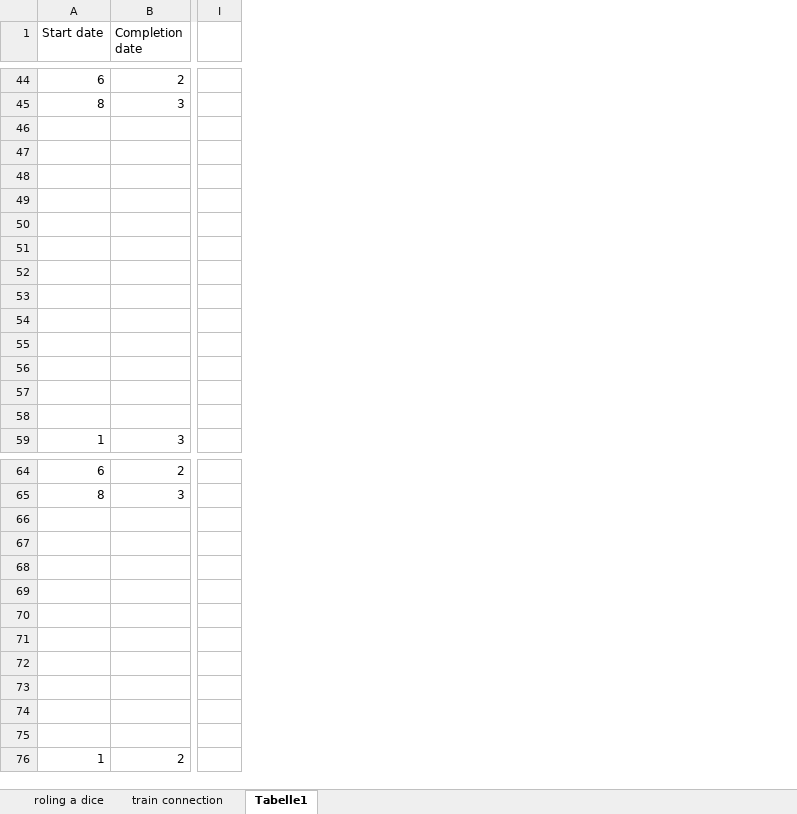
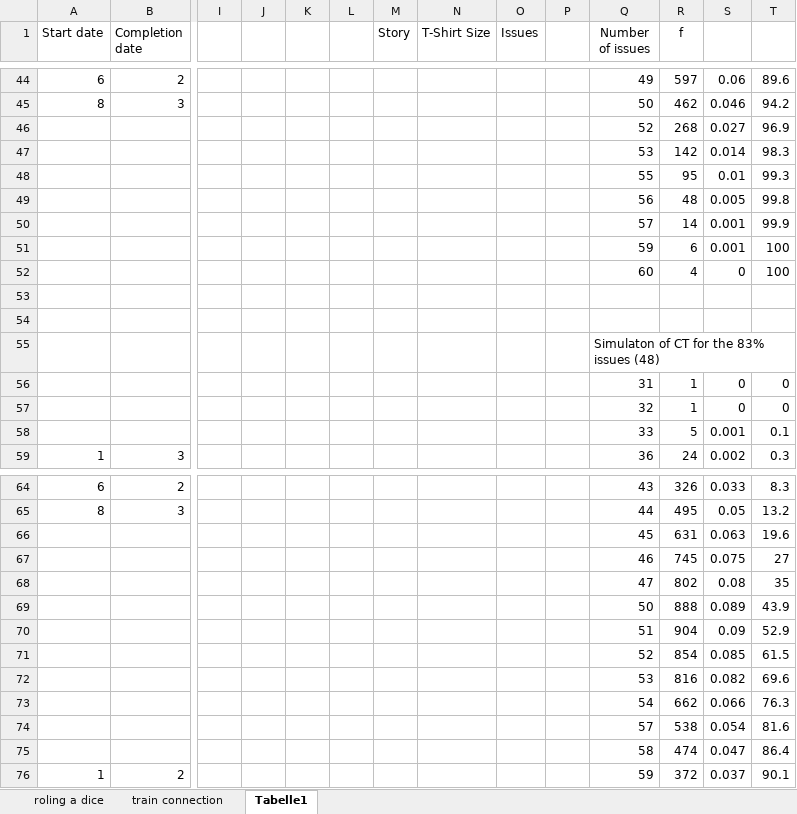
Before and after one commit to ralfw/NMCForecasting, an Excel workbook: doc/examples.xlsx, sheet Tabelle1, drawn as a sheet; only a part is shown, gaps mark what is left out; values as stored, in another font and other column widths than the file's, no borders; charts and pictures not drawn; rows hold the shown columns only; the diff covers the shown part only; the diff names each change by its address in the sheet, - before the commit and + after, or states it on an @@ line.

```diff
--- a/doc/examples.xlsx (sheet Tabelle1)
+++ b/doc/examples.xlsx (sheet Tabelle1)
+column J, empty
+column K, empty
+column L, empty
+column M (Story), empty
+column N (T-Shirt Size), empty
+column O (Issues), empty
+column P, empty
+column Q (Number of issues), rows 44-59: 49 | 50 | 52 | 53 | 55 | 56 | 57 | 59 | 60 |  |  | Simulaton of CT for the 83% issues (48) | 31 | 32 | 33 | 36; rows 64-76: 43 | 44 | 45 | 46 | 47 | 50 | 51 | 52 | 53 | 54 | 57 | 58 | 59
+column R (f), rows 44-59: 597 | 462 | 268 | 142 | 95 | 48 | 14 | 6 | 4 |  |  |  | 1 | 1 | 5 | 24; rows 64-76: 326 | 495 | 631 | 745 | 802 | 888 | 904 | 854 | 816 | 662 | 538 | 474 | 372
+column S, rows 44-59: 0.06 | 0.046 | 0.027 | 0.014 | 0.01 | 0.005 | 0.001 | 0.001 | 0 |  |  |  | 0 | 0 | 0.001 | 0.002; rows 64-76: 0.033 | 0.05 | 0.063 | 0.075 | 0.08 | 0.089 | 0.09 | 0.085 | 0.082 | 0.066 | 0.054 | 0.047 | 0.037
+column T, rows 44-59: 89.6 | 94.2 | 96.9 | 98.3 | 99.3 | 99.8 | 99.9 | 100 | 100 |  |  |  | 0 | 0 | 0.1 | 0.3; rows 64-76: 8.3 | 13.2 | 19.6 | 27 | 35 | 43.9 | 52.9 | 61.5 | 69.6 | 76.3 | 81.6 | 86.4 | 90.1
-row 46: (empty)
+row 46:  |  |  |  |  |  |  |  |  |  | 52 | 268 | 0.027 | 96.9
-row 47: (empty)
+row 47:  |  |  |  |  |  |  |  |  |  | 53 | 142 | 0.014 | 98.3
-row 48: (empty)
+row 48:  |  |  |  |  |  |  |  |  |  | 55 | 95 | 0.01 | 99.3
-row 49: (empty)
+row 49:  |  |  |  |  |  |  |  |  |  | 56 | 48 | 0.005 | 99.8
-row 50: (empty)
+row 50:  |  |  |  |  |  |  |  |  |  | 57 | 14 | 0.001 | 99.9
-row 51: (empty)
+row 51:  |  |  |  |  |  |  |  |  |  | 59 | 6 | 0.001 | 100
-row 52: (empty)
+row 52:  |  |  |  |  |  |  |  |  |  | 60 | 4 | 0 | 100
-row 56: (empty)
+row 56:  |  |  |  |  |  |  |  |  |  | 31 | 1 | 0 | 0
-row 57: (empty)
+row 57:  |  |  |  |  |  |  |  |  |  | 32 | 1 | 0 | 0
-row 58: (empty)
+row 58:  |  |  |  |  |  |  |  |  |  | 33 | 5 | 0.001 | 0.1
-row 66: (empty)
+row 66:  |  |  |  |  |  |  |  |  |  | 45 | 631 | 0.063 | 19.6
-row 67: (empty)
+row 67:  |  |  |  |  |  |  |  |  |  | 46 | 745 | 0.075 | 27
-row 68: (empty)
+row 68:  |  |  |  |  |  |  |  |  |  | 47 | 802 | 0.08 | 35
-row 69: (empty)
+row 69:  |  |  |  |  |  |  |  |  |  | 50 | 888 | 0.089 | 43.9
-row 70: (empty)
+row 70:  |  |  |  |  |  |  |  |  |  | 51 | 904 | 0.09 | 52.9
-row 71: (empty)
+row 71:  |  |  |  |  |  |  |  |  |  | 52 | 854 | 0.085 | 61.5
-row 72: (empty)
+row 72:  |  |  |  |  |  |  |  |  |  | 53 | 816 | 0.082 | 69.6
-row 73: (empty)
+row 73:  |  |  |  |  |  |  |  |  |  | 54 | 662 | 0.066 | 76.3
-row 74: (empty)
+row 74:  |  |  |  |  |  |  |  |  |  | 57 | 538 | 0.054 | 81.6
-row 75: (empty)
+row 75:  |  |  |  |  |  |  |  |  |  | 58 | 474 | 0.047 | 86.4
```
Also changed, not shown: 44 edited cells elsewhere in this sheet, charts or pictures.
